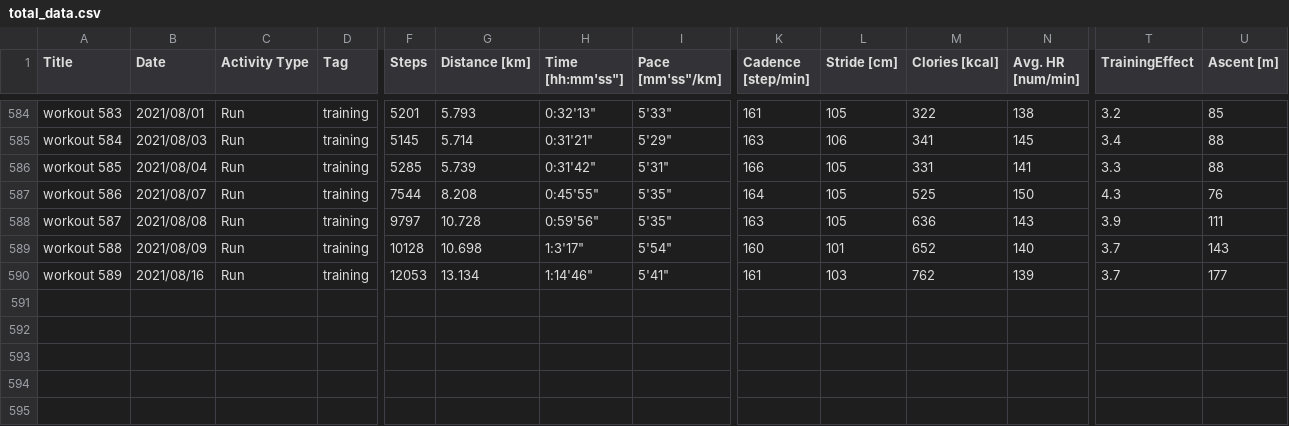
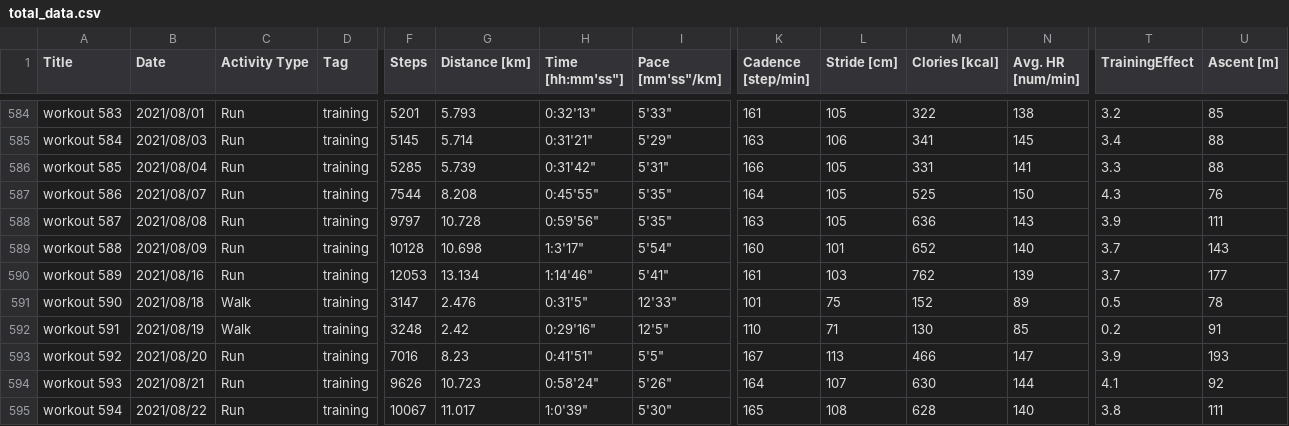
Before and after one commit to satomshr/jog_data, a CSV file: data/total_data.csv, drawn as a sheet; only a part is shown, gaps mark what is left out; rows hold the shown columns only; the diff names each change by its address in the sheet, - before the commit and + after, or states it on an @@ line.

```diff
--- a/data/total_data.csv
+++ b/data/total_data.csv
+row 591: workout 590 | 2021/08/18 | Walk | training | 3147 | 2.476 | 0:31'5" | 12'33" | 101 | 75 | 152 | 89 | 0.5 | 78
+row 592: workout 591 | 2021/08/19 | Walk | training | 3248 | 2.42 | 0:29'16" | 12'5" | 110 | 71 | 130 | 85 | 0.2 | 91
+row 593: workout 592 | 2021/08/20 | Run | training | 7016 | 8.23 | 0:41'51" | 5'5" | 167 | 113 | 466 | 147 | 3.9 | 193
+row 594: workout 593 | 2021/08/21 | Run | training | 9626 | 10.723 | 0:58'24" | 5'26" | 164 | 107 | 630 | 144 | 4.1 | 92
+row 595: workout 594 | 2021/08/22 | Run | training | 10067 | 11.017 | 1:0'39" | 5'30" | 165 | 108 | 628 | 140 | 3.8 | 111
```
Also changed, not shown: 1 other file.
